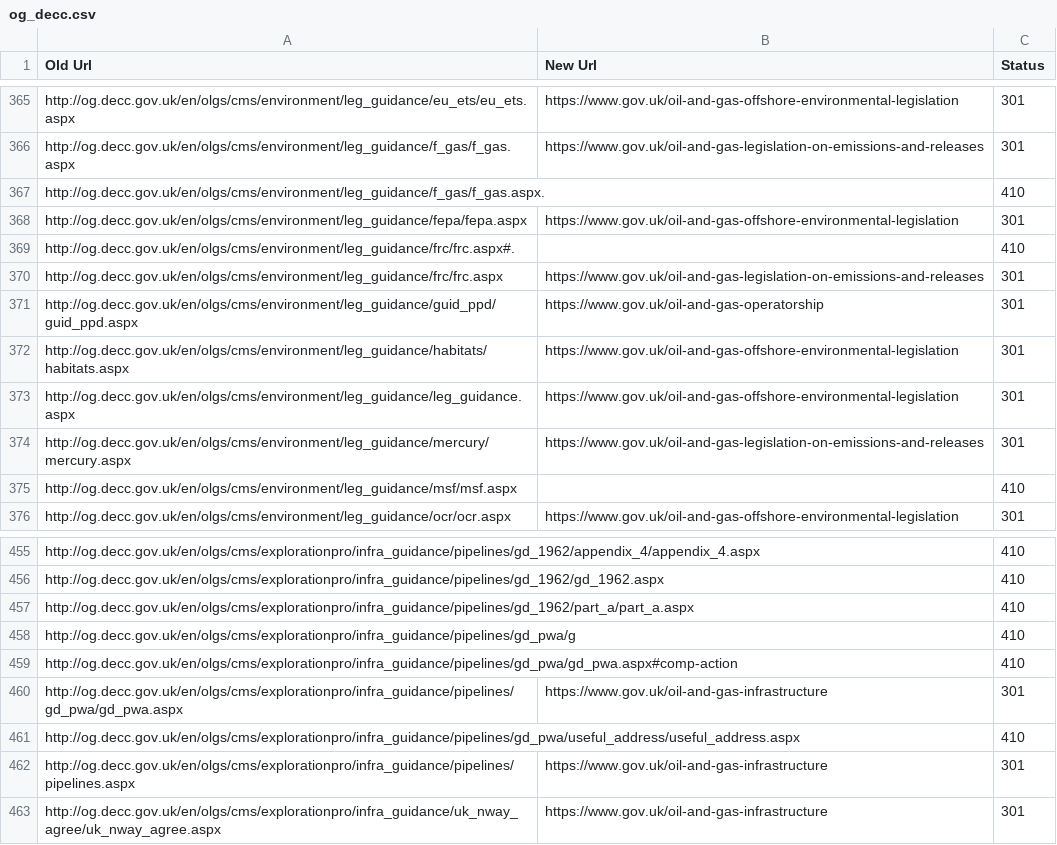
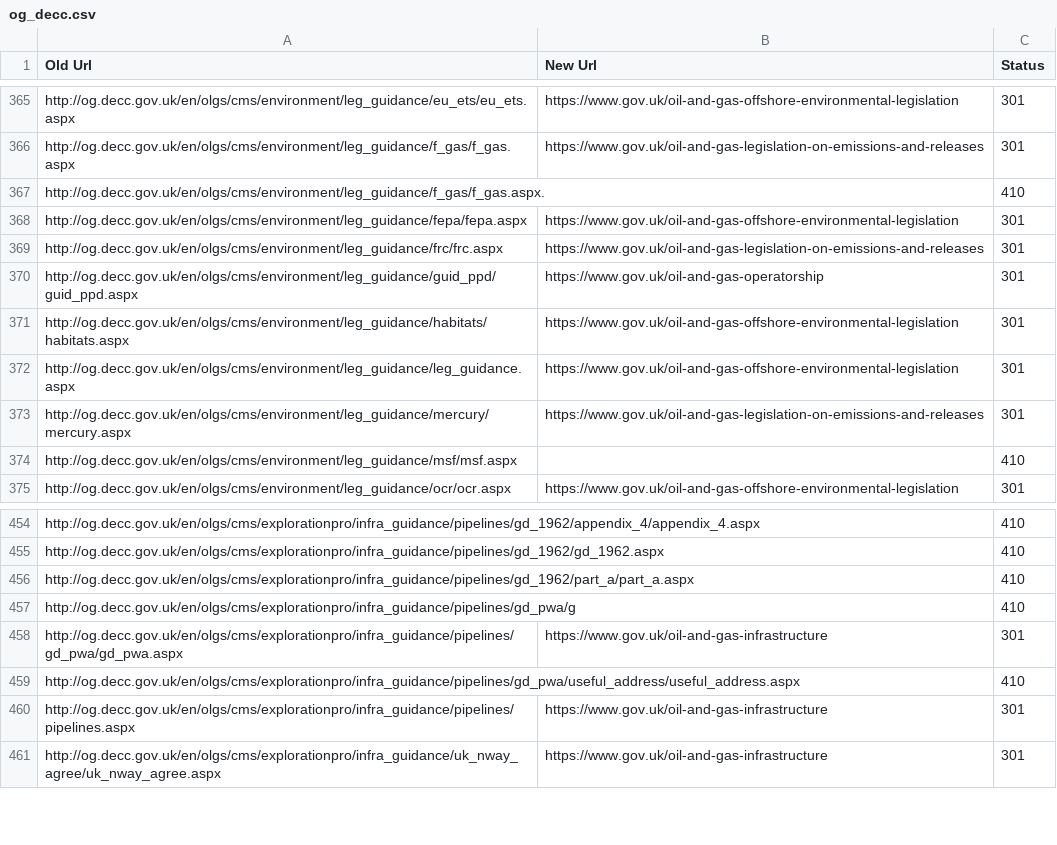
Before and after one commit to alphagov/transition-config, a CSV file: data/mappings/og_decc.csv, drawn as a sheet; only a part is shown, gaps mark what is left out.

Commit message:
Tidy og_decc again - remove fragments

```diff
--- a/data/mappings/og_decc.csv
+++ b/data/mappings/og_decc.csv
@@ -368,3 +368,2 @@ http://og.decc.gov.uk/en/olgs/cms/environment/leg_guidance/f_gas/f_gas.aspx.,,41
 http://og.decc.gov.uk/en/olgs/cms/environment/leg_guidance/fepa/fepa.aspx,https://www.gov.uk/oil-and-gas-offshore-environmental-legislation,301
-http://og.decc.gov.uk/en/olgs/cms/environment/leg_guidance/frc/frc.aspx#.,,410
 http://og.decc.gov.uk/en/olgs/cms/environment/leg_guidance/frc/frc.aspx,https://www.gov.uk/oil-and-gas-legislation-on-emissions-and-releases,301
@@ -458,3 +457,2 @@ http://og.decc.gov.uk/en/olgs/cms/explorationpro/infra_guidance/pipelines/gd_196
 http://og.decc.gov.uk/en/olgs/cms/explorationpro/infra_guidance/pipelines/gd_pwa/g,,410
-http://og.decc.gov.uk/en/olgs/cms/explorationpro/infra_guidance/pipelines/gd_pwa/gd_pwa.aspx#comp-action,,410
 http://og.decc.gov.uk/en/olgs/cms/explorationpro/infra_guidance/pipelines/gd_pwa/gd_pwa.aspx,https://www.gov.uk/oil-and-gas-infrastructure,301
```
